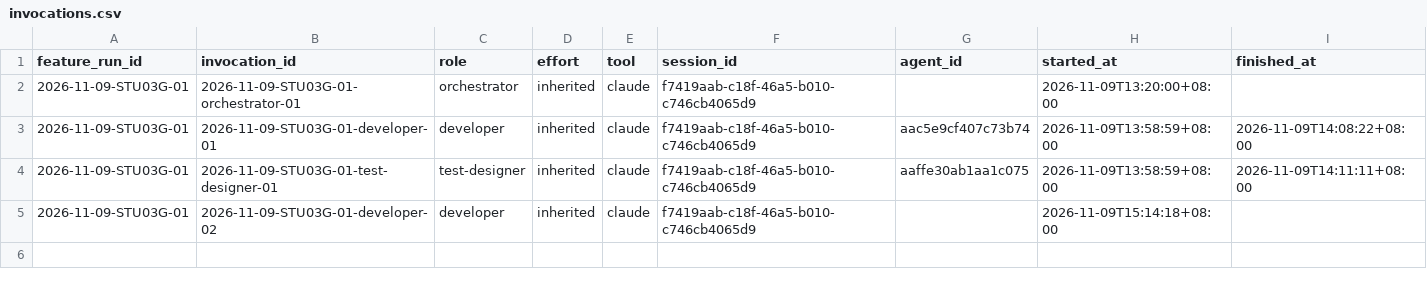
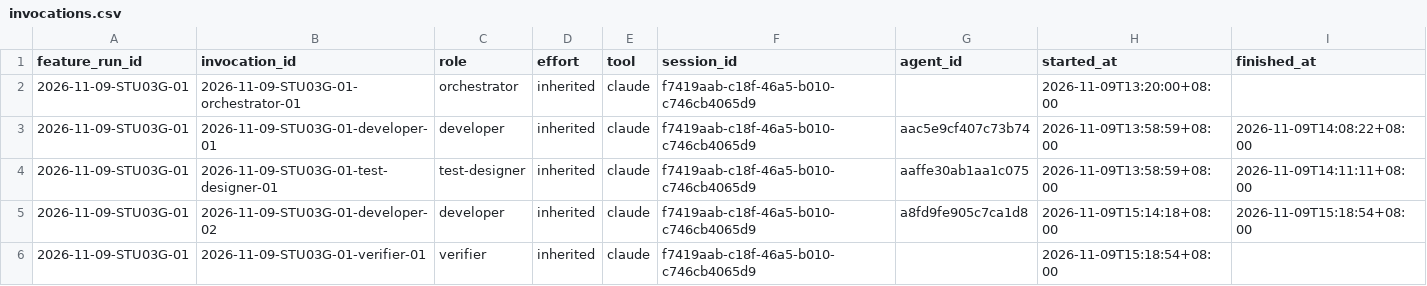
Before and after one commit to CS3227-2610-MP4-learnSWE/CS3227-2610-MP4, a CSV file: workflow/usage/runs/2026-11-09-STU03G-01/invocations.csv, drawn as a sheet.

```diff
--- a/workflow/usage/runs/2026-11-09-STU03G-01/invocations.csv
+++ b/workflow/usage/runs/2026-11-09-STU03G-01/invocations.csv
@@ -4,2 +4,3 @@ feature_run_id,invocation_id,role,effort,tool,session_id,agent_id,started_at,fin
 2026-11-09-STU03G-01,2026-11-09-STU03G-01-test-designer-01,test-designer,inherited,claude,f7419aab-c18f-46a5-b010-c746cb4065d9,aaffe30ab1aa1c075,2026-11-09T13:58:59+08:00,2026-11-09T14:11:11+08:00
-2026-11-09-STU03G-01,2026-11-09-STU03G-01-developer-02,developer,inherited,claude,f7419aab-c18f-46a5-b010-c746cb4065d9,,2026-11-09T15:14:18+08:00,
+2026-11-09-STU03G-01,2026-11-09-STU03G-01-developer-02,developer,inherited,claude,f7419aab-c18f-46a5-b010-c746cb4065d9,a8fd9fe905c7ca1d8,2026-11-09T15:14:18+08:00,2026-11-09T15:18:54+08:00
+2026-11-09-STU03G-01,2026-11-09-STU03G-01-verifier-01,verifier,inherited,claude,f7419aab-c18f-46a5-b010-c746cb4065d9,,2026-11-09T15:18:54+08:00,
```
